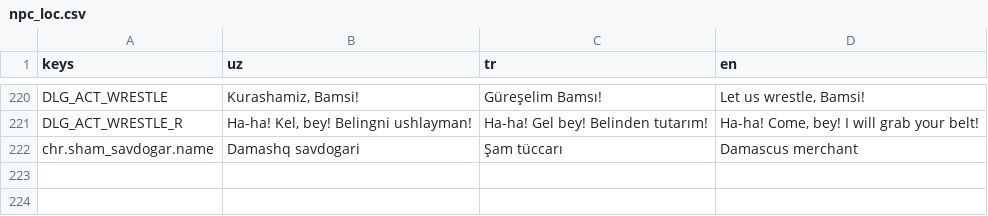
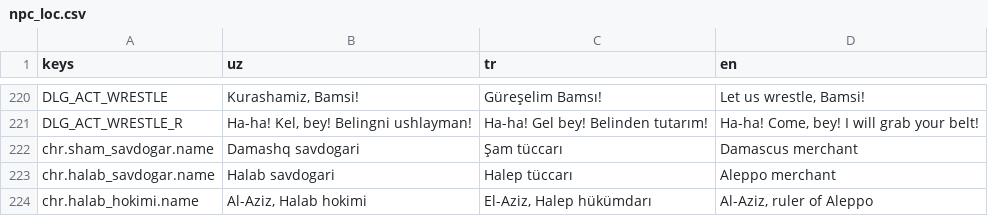
Before and after one commit to IsaFrDev/Blades-of-Anatolia-Ertugrul, a CSV file: tools/unreal/Data/npc_loc.csv, drawn as a sheet; only a part is shown, gaps mark what is left out.

```diff
--- a/tools/unreal/Data/npc_loc.csv
+++ b/tools/unreal/Data/npc_loc.csv
@@ -222 +222,3 @@ keys,uz,tr,en
 "chr.sham_savdogar.name","Damashq savdogari","Şam tüccarı","Damascus merchant"
+"chr.halab_savdogar.name","Halab savdogari","Halep tüccarı","Aleppo merchant"
+"chr.halab_hokimi.name","Al-Aziz, Halab hokimi","El-Aziz, Halep hükümdarı","Al-Aziz, ruler of Aleppo"
```
Also changed, not shown: 9 other files.
